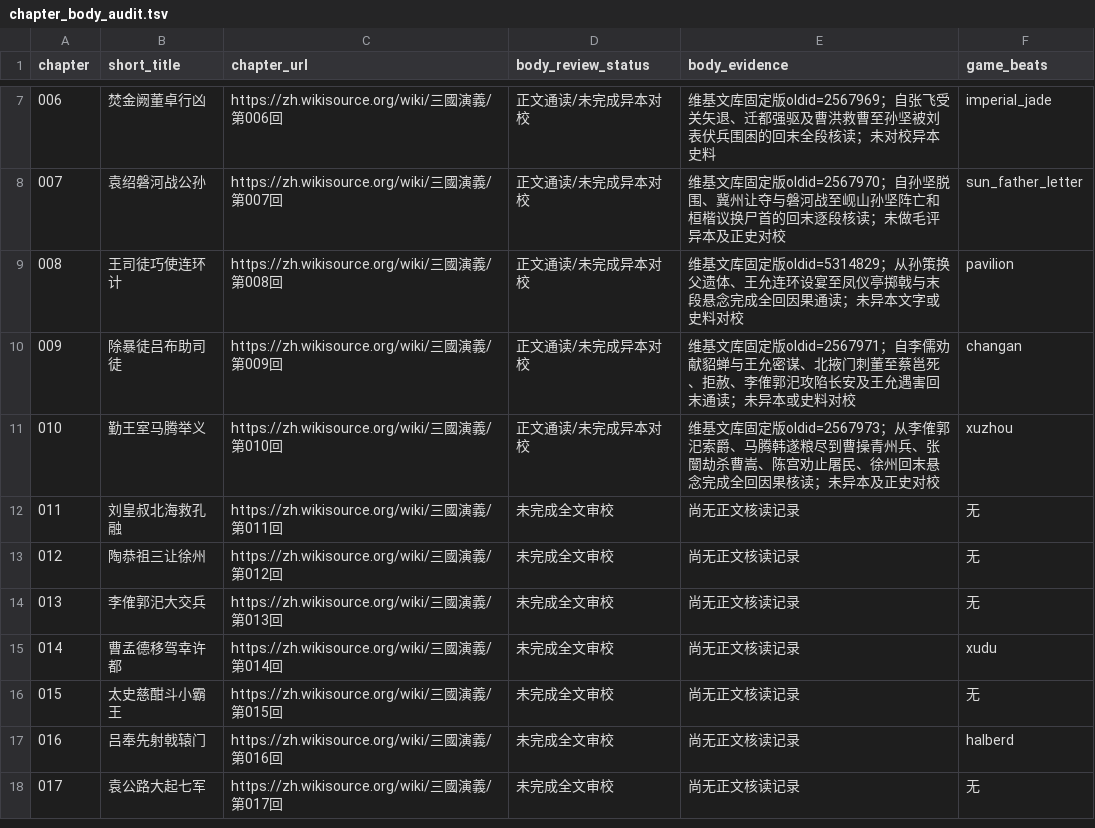
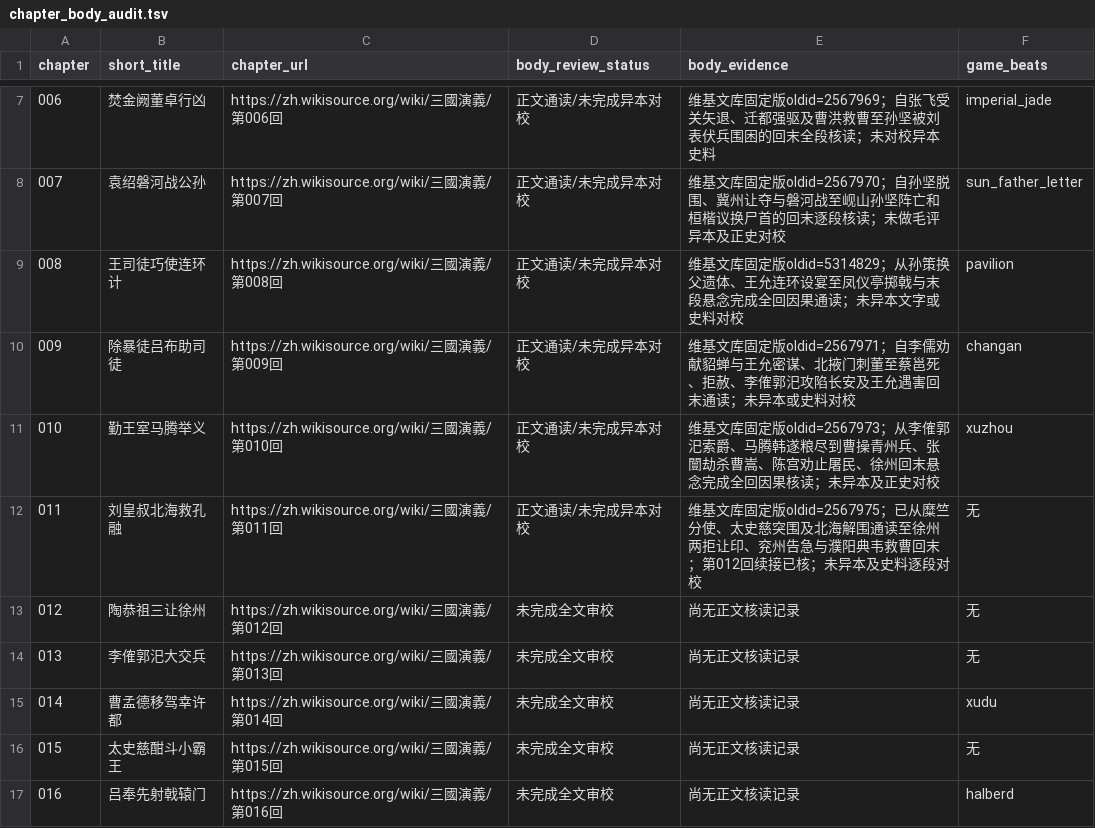
Before and after one commit to jackson-heylion/Three-Kingdoms-Spire-Reborn, a TSV file: data/chapter_body_audit.tsv, drawn as a sheet; only a part is shown, gaps mark what is left out; the shorter side is filled out with more unchanged rows.

Commit message:
docs(p1): review chapter 011 and reconcile literary audit evidence (#64)
* docs(p1): review chapter 011 fixed edition causality and chapter 012 boundary

* docs(p1): register chapter 011 fixed-edition full reading

* docs(p1): link chapter 011 and separate literary evidence levels

* docs(p1): reconcile chapter 011 evidence and inventory

* docs(p1): link chapter 011 from formal audit index

* test(p1): align chapter reading provenance guard with chapter 011

```diff
--- a/data/chapter_body_audit.tsv
+++ b/data/chapter_body_audit.tsv
@@ -11,3 +11,3 @@ chapter	short_title	chapter_url	body_review_status	body_evidence	game_beats
 010	勤王室马腾举义	https://zh.wikisource.org/wiki/三國演義/第010回	正文通读/未完成异本对校	维基文库固定版oldid=2567973；从李傕郭汜索爵、马腾韩遂粮尽到曹操青州兵、张闓劫杀曹嵩、陈宫劝止屠民、徐州回末悬念完成全回因果核读；未异本及正史对校	xuzhou
-011	刘皇叔北海救孔融	https://zh.wikisource.org/wiki/三國演義/第011回	未完成全文审校	尚无正文核读记录	无
+011	刘皇叔北海救孔融	https://zh.wikisource.org/wiki/三國演義/第011回	正文通读/未完成异本对校	维基文库固定版oldid=2567975；已从糜竺分使、太史慈突围及北海解围通读至徐州两拒让印、兖州告急与濮阳典韦救曹回末；第012回续接已核；未异本及史料逐段对校	无
 012	陶恭祖三让徐州	https://zh.wikisource.org/wiki/三國演義/第012回	未完成全文审校	尚无正文核读记录	无
```
Also changed, not shown: 4 other files.
